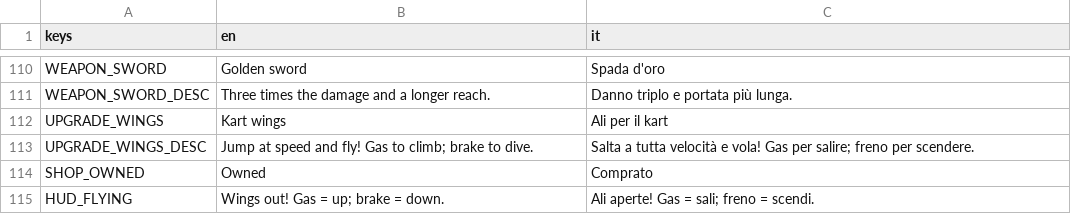
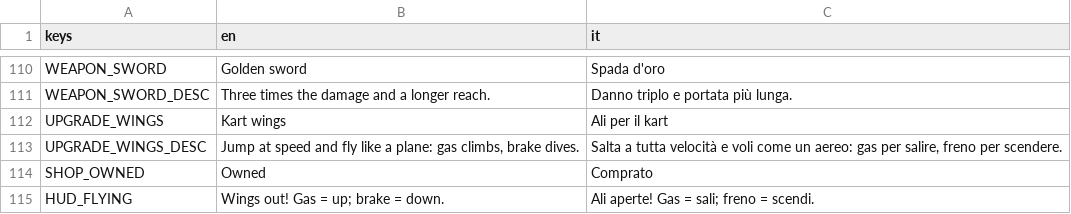
Before and after one commit to GabbroWick/KartWorld, a CSV file: translations/text.csv, drawn as a sheet; only a part is shown, gaps mark what is left out.

```diff
--- a/translations/text.csv
+++ b/translations/text.csv
@@ -112,3 +112,3 @@ WEAPON_SWORD_DESC,Three times the damage and a longer reach.,Danno triplo e port
 UPGRADE_WINGS,Kart wings,Ali per il kart
-UPGRADE_WINGS_DESC,Jump at speed and fly! Gas to climb; brake to dive.,Salta a tutta velocità e vola! Gas per salire; freno per scendere.
+UPGRADE_WINGS_DESC,"Jump at speed and fly like a plane: gas climbs, brake dives.","Salta a tutta velocità e voli come un aereo: gas per salire, freno per scendere."
 SHOP_OWNED,Owned,Comprato
```
Also changed, not shown: 28 other files.
